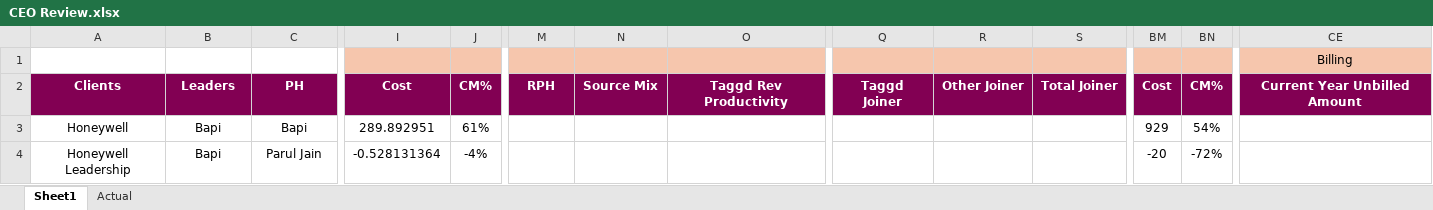
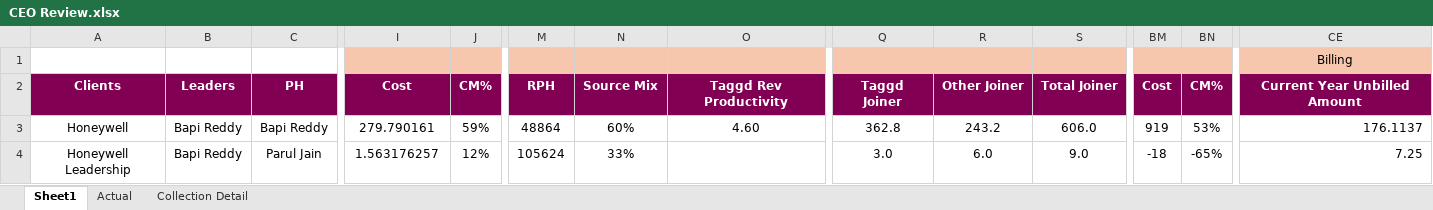
Before and after one commit to Taggd-OPS/OPS_Review_Dashboard, an Excel workbook: CEO Review.xlsx, sheet Sheet1, drawn as a sheet; only a part is shown, gaps mark what is left out; values as stored, in another font and other column widths than the file's, no borders; the diff covers the shown part only; the diff names each change by its address in the sheet, - before the commit and + after, or states it on an @@ line.

```diff
--- a/CEO Review.xlsx (sheet Sheet1)
+++ b/CEO Review.xlsx (sheet Sheet1)
+sheet tab: Collection Detail
-B3:B4: Bapi
+B3:B4: Bapi Reddy
-C3: Bapi
+C3: Bapi Reddy
-I3: 289.892951
+I3: 279.790161
-J3: 61%
+J3: 59%
-M3: (empty)
+M3: 48864
-N3: (empty)
+N3: 60%
-O3: (empty)
+O3: 4.60
-Q3: (empty)
+Q3: 362.8
-R3: (empty)
+R3: 243.2
-S3: (empty)
+S3: 606.0
-BM3: 929
+BM3: 919
-BN3: 54%
+BN3: 53%
-CE3: (empty)
+CE3: 176.1137
-I4: -0.528131364
+I4: 1.563176257
-J4: -4%
+J4: 12%
-M4: (empty)
+M4: 105624
-N4: (empty)
+N4: 33%
-Q4: (empty)
+Q4: 3.0
-R4: (empty)
+R4: 6.0
-S4: (empty)
+S4: 9.0
-BM4: -20
+BM4: -18
-BN4: -72%
+BN4: -65%
-CE4: (empty)
+CE4: 7.25
```
Also changed, not shown: 1 added row, 790 edited cells and cell formats elsewhere in this sheet, sheet Actual, formulas that keep their value, hidden cells.
